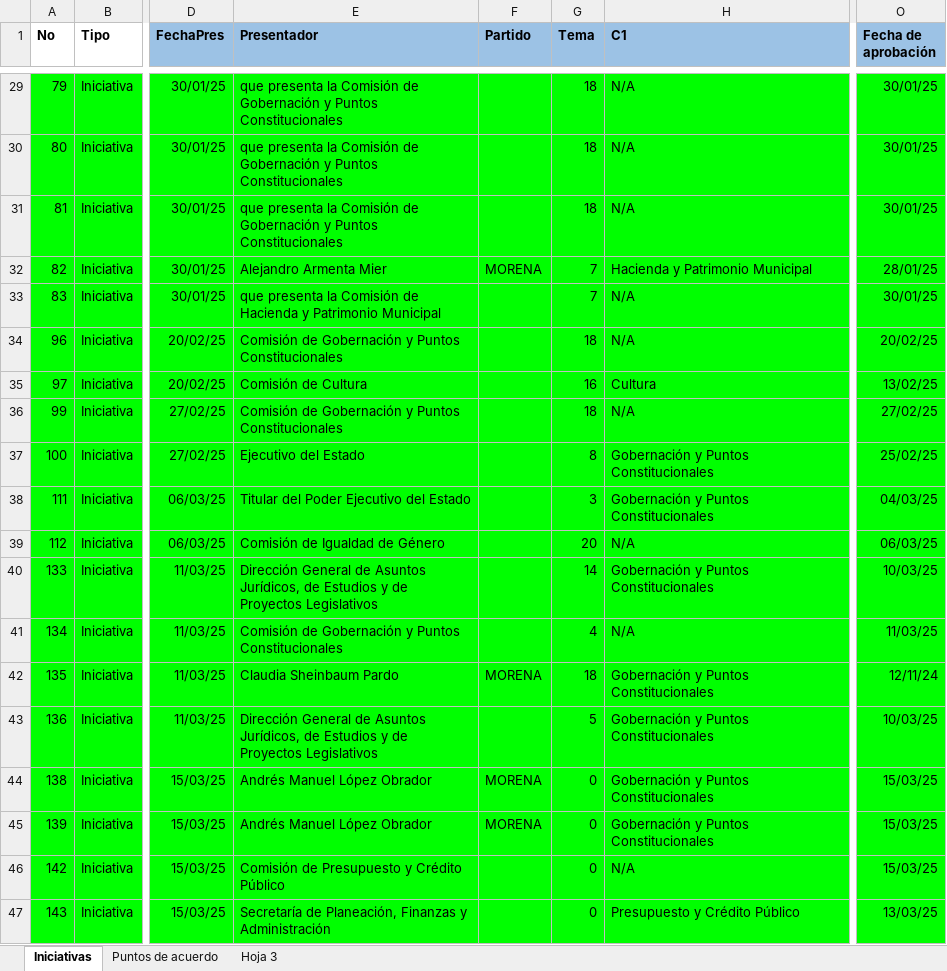
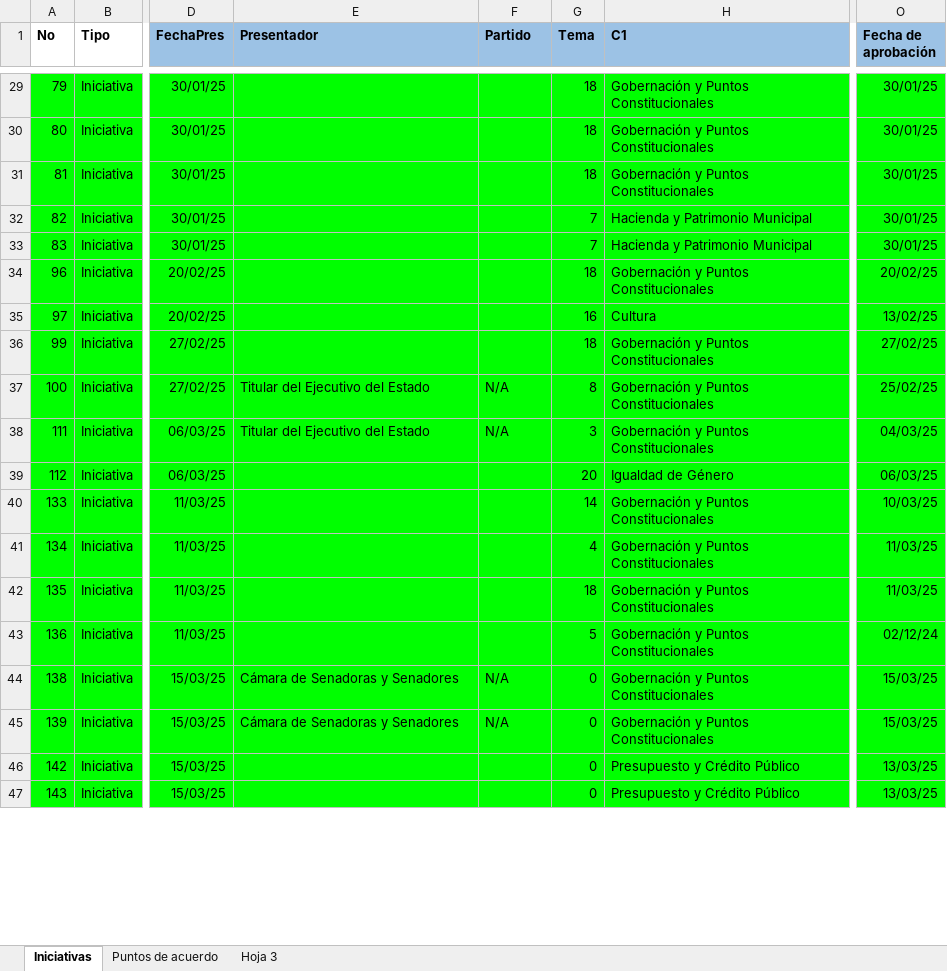
Before and after one commit to Sam220903/DataExtractionGP, an Excel workbook: outputs/Iniciativas y PA.xlsx, sheet Iniciativas, drawn as a sheet; only a part is shown, gaps mark what is left out; values as stored, in another font and other column widths than the file's, no borders; the diff covers the shown part only; the diff names each change by its address in the sheet, - before the commit and + after, or states it on an @@ line.

```diff
--- a/outputs/Iniciativas y PA.xlsx (sheet Iniciativas)
+++ b/outputs/Iniciativas y PA.xlsx (sheet Iniciativas)
-E29:E31 (Presentador): que presenta la Comisión de Gobernación y Puntos Constitucionales
+E29:E31 (Presentador): (empty)
-H29:H31 (C1): N/A
+H29:H31 (C1): Gobernación y Puntos Constitucionales
-E32 (Presentador): Alejandro Armenta Mier
+E32 (Presentador): (empty)
-F32 (Partido): MORENA
+F32 (Partido): (empty)
-O32 (Fecha de aprobación): 28/01/25
+O32 (Fecha de aprobación): 30/01/25
-E33 (Presentador): que presenta la Comisión de Hacienda y Patrimonio Municipal
+E33 (Presentador): (empty)
-H33 (C1): N/A
+H33 (C1): Hacienda y Patrimonio Municipal
-E34 (Presentador): Comisión de Gobernación y Puntos Constitucionales
+E34 (Presentador): (empty)
-H34 (C1): N/A
+H34 (C1): Gobernación y Puntos Constitucionales
-E35 (Presentador): Comisión de Cultura
+E35 (Presentador): (empty)
-E36 (Presentador): Comisión de Gobernación y Puntos Constitucionales
+E36 (Presentador): (empty)
-H36 (C1): N/A
+H36 (C1): Gobernación y Puntos Constitucionales
-E37 (Presentador): Ejecutivo del Estado
+E37 (Presentador): Titular del Ejecutivo del Estado
-F37:F38 (Partido): (empty)
+F37:F38 (Partido): N/A
-E38 (Presentador): Titular del Poder Ejecutivo del Estado
+E38 (Presentador): Titular del Ejecutivo del Estado
-E39 (Presentador): Comisión de Igualdad de Género
+E39 (Presentador): (empty)
-H39 (C1): N/A
+H39 (C1): Igualdad de Género
-E40 (Presentador): Dirección General de Asuntos Jurídicos, de Estudios y de Proyectos Legislativos
+E40 (Presentador): (empty)
-E41 (Presentador): Comisión de Gobernación y Puntos Constitucionales
+E41 (Presentador): (empty)
-H41 (C1): N/A
+H41 (C1): Gobernación y Puntos Constitucionales
-E42 (Presentador): Claudia Sheinbaum Pardo
+E42 (Presentador): (empty)
-F42 (Partido): MORENA
+F42 (Partido): (empty)
-O42 (Fecha de aprobación): 12/11/24
+O42 (Fecha de aprobación): 11/03/25
-E43 (Presentador): Dirección General de Asuntos Jurídicos, de Estudios y de Proyectos Legislativos
+E43 (Presentador): (empty)
-O43 (Fecha de aprobación): 10/03/25
+O43 (Fecha de aprobación): 02/12/24
-E44:E45 (Presentador): Andrés Manuel López Obrador
+E44:E45 (Presentador): Cámara de Senadoras y Senadores
-F44:F45 (Partido): MORENA
+F44:F45 (Partido): N/A
-E46 (Presentador): Comisión de Presupuesto y Crédito Público
+E46 (Presentador): (empty)
-H46 (C1): N/A
+H46 (C1): Presupuesto y Crédito Público
-O46 (Fecha de aprobación): 15/03/25
+O46 (Fecha de aprobación): 13/03/25
-E47 (Presentador): Secretaría de Planeación, Finanzas y Administración
+E47 (Presentador): (empty)
```
Also changed, not shown: 586 edited cells and cell formats elsewhere in this sheet, sheet Puntos de acuerdo, outputs/Asistencias.xlsx, outputs/Votaciones.xlsx, 24 other files.
